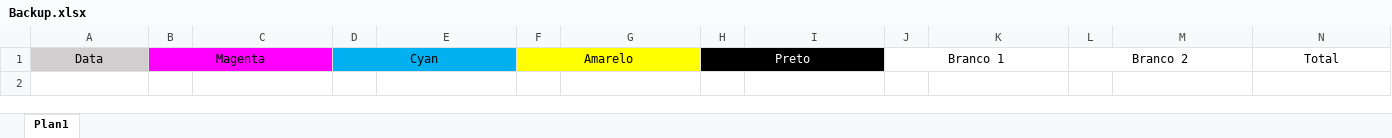
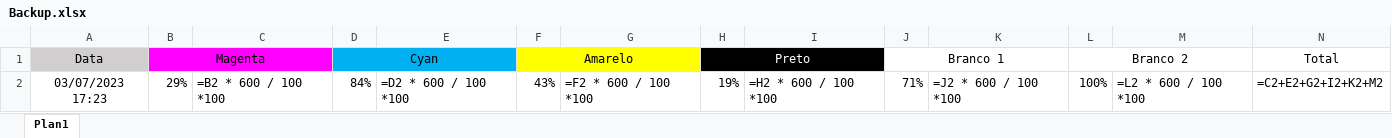
Before and after one commit to RodrigoRamone7/ConsumoDeTinta, an Excel workbook: Backup.xlsx, sheet Plan1, drawn as a sheet; values as stored, in another font and other column widths than the file's, no borders; formulas without a stored value are shown as written; the diff names each change by its address in the sheet, - before the commit and + after, or states it on an @@ line.

```diff
--- a/Backup.xlsx (sheet Plan1)
+++ b/Backup.xlsx (sheet Plan1)
+row 2: 03/07/2023 17:23 | 29% | =B2 * 600 / 100 *100 | 84% | =D2 * 600 / 100 *100 | 43% | =F2 * 600 / 100 *100 | 19% | =H2 * 600 / 100 *100 | 71% | =J2 * 600 / 100 *100 | 100% | =L2 * 600 / 100 *100 | =C2+E2+G2+I2+K2+M2
```
Also changed, not shown: Consumo.xlsx, 4 other files.
